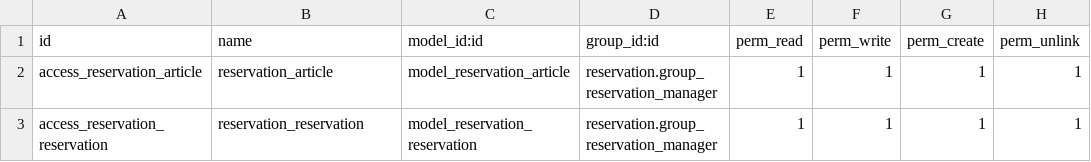
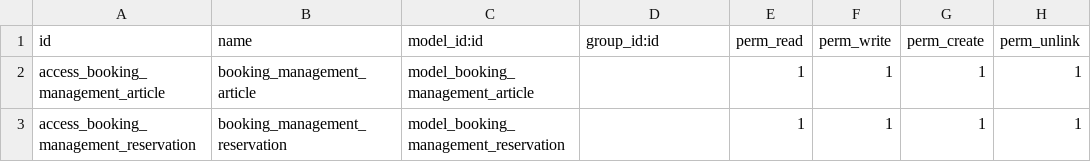
Before and after one commit to KM-joel/Booking-management, a CSV file: security/ir.model.access.csv, drawn as a sheet.

```diff
--- a/security/ir.model.access.csv
+++ b/security/ir.model.access.csv
@@ -1,3 +1,3 @@
 id,name,model_id:id,group_id:id,perm_read,perm_write,perm_create,perm_unlink
-access_reservation_article,reservation_article,model_reservation_article,reservation.group_reservation_manager,1,1,1,1
-access_reservation_reservation,reservation_reservation,model_reservation_reservation,reservation.group_reservation_manager,1,1,1,1
+access_booking_management_article,booking_management_article,model_booking_management_article,,1,1,1,1
+access_booking_management_reservation,booking_management_reservation,model_booking_management_reservation,,1,1,1,1
```
Also changed, not shown: 17 other files.
